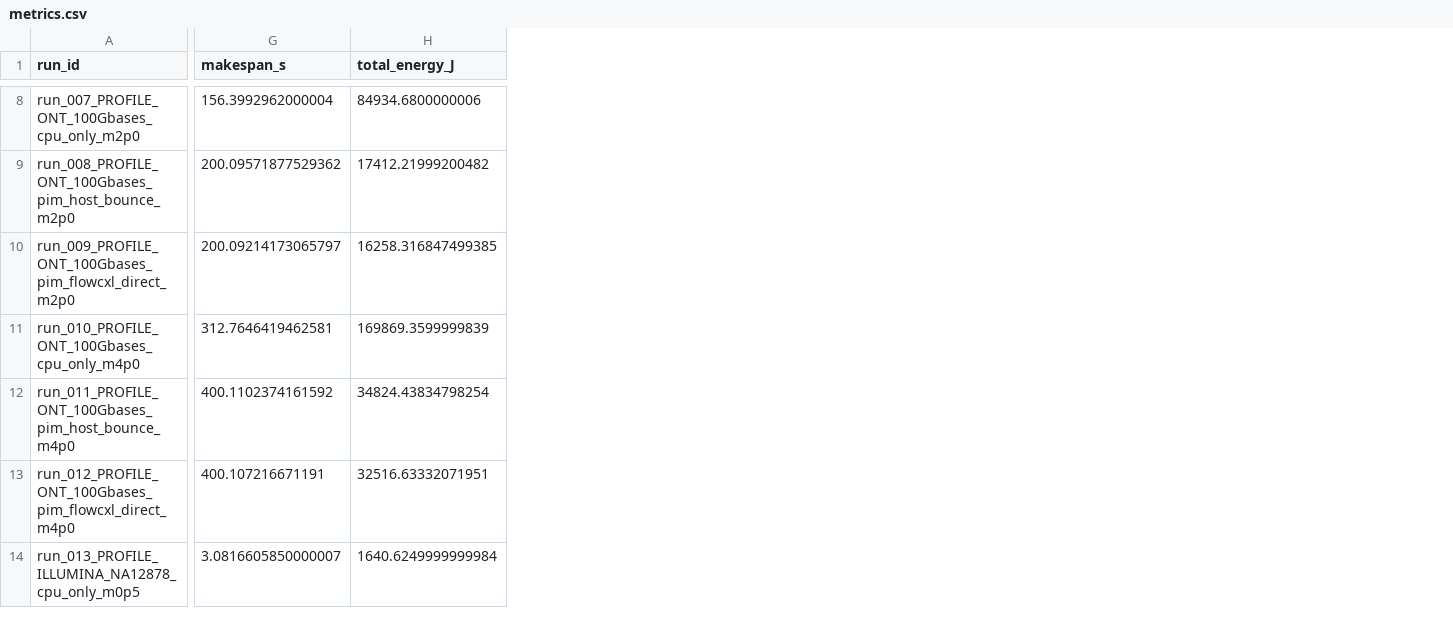
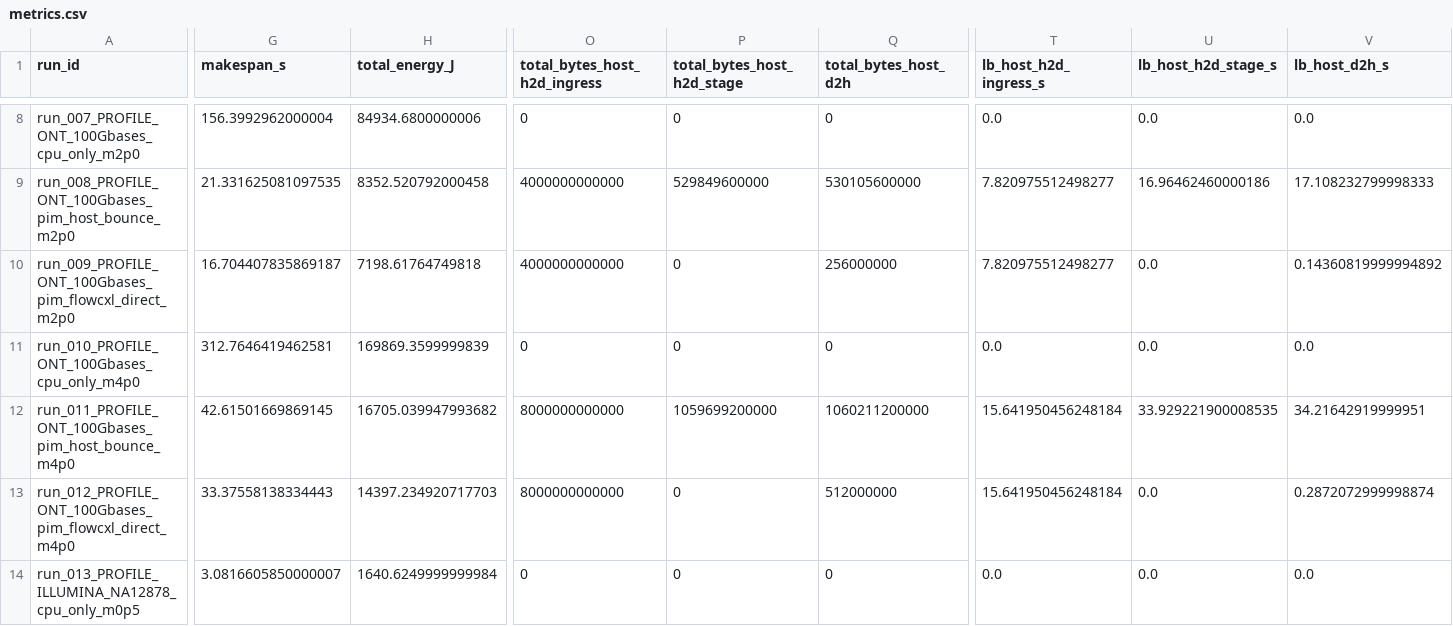
Before and after one commit to mij001/FlowCXL, a CSV file: artifacts/metrics.csv, drawn as a sheet; only a part is shown, gaps mark what is left out; the diff covers the shown part only; the diff names each change by its address in the sheet, - before the commit and + after, or states it on an @@ line.

```diff
--- a/artifacts/metrics.csv
+++ b/artifacts/metrics.csv
+column O (total_bytes_host_h2d_ingress), rows 8-14: 0 | 4000000000000 | 4000000000000 | 0 | 8000000000000 | 8000000000000 | 0
+column P (total_bytes_host_h2d_stage), rows 8-14: 0 | 529849600000 | 0 | 0 | 1059699200000 | 0 | 0
+column Q (total_bytes_host_d2h), rows 8-14: 0 | 530105600000 | 256000000 | 0 | 1060211200000 | 512000000 | 0
+column T (lb_host_h2d_ingress_s), rows 8-14: 0.0 | 7.820975512498277 | 7.820975512498277 | 0.0 | 15.641950456248184 | 15.641950456248184 | 0.0
+column U (lb_host_h2d_stage_s), rows 8-14: 0.0 | 16.96462460000186 | 0.0 | 0.0 | 33.929221900008535 | 0.0 | 0.0
+column V (lb_host_d2h_s), rows 8-14: 0.0 | 17.108232799998333 | 0.14360819999994892 | 0.0 | 34.21642919999951 | 0.2872072999998874 | 0.0
-G9 (makespan_s): 200.09571877529362
+G9 (makespan_s): 21.331625081097535
-H9 (total_energy_J): 17412.21999200482
+H9 (total_energy_J): 8352.520792000458
-G10 (makespan_s): 200.09214173065797
+G10 (makespan_s): 16.704407835869187
-H10 (total_energy_J): 16258.316847499385
+H10 (total_energy_J): 7198.61764749818
-G12 (makespan_s): 400.1102374161592
+G12 (makespan_s): 42.61501669869145
-H12 (total_energy_J): 34824.43834798254
+H12 (total_energy_J): 16705.039947993682
-G13 (makespan_s): 400.107216671191
+G13 (makespan_s): 33.37558138334443
-H13 (total_energy_J): 32516.63332071951
+H13 (total_energy_J): 14397.234920717703
```
Also changed, not shown: 104 edited cells elsewhere in this file, 15 other files.
